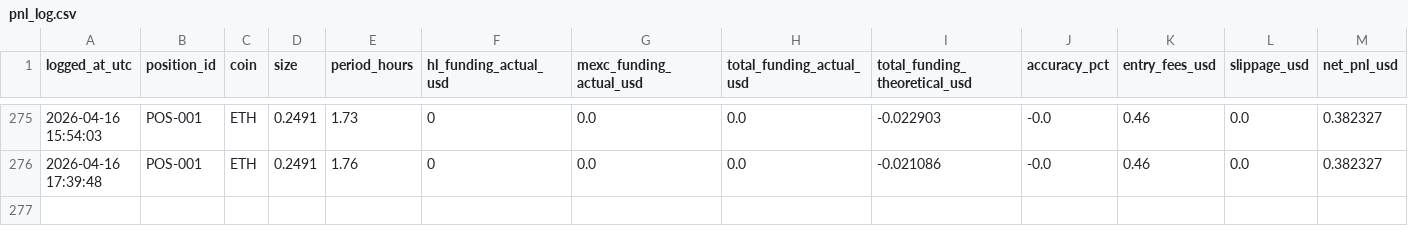
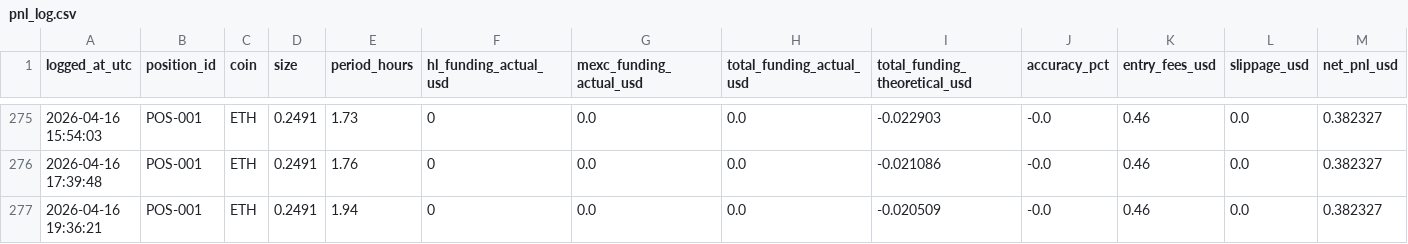
Before and after one commit to OtosanCreation/MindRaid, a CSV file: data/pnl_log.csv, drawn as a sheet; only a part is shown, gaps mark what is left out; rows hold the shown columns only; the diff names each change by its address in the sheet, - before the commit and + after, or states it on an @@ line.

```diff
--- a/data/pnl_log.csv
+++ b/data/pnl_log.csv
+row 277: 2026-04-16 19:36:21 | POS-001 | ETH | 0.2491 | 1.94 | 0 | 0.0 | 0.0 | -0.020509 | -0.0 | 0.46 | 0.0 | 0.382327
```
